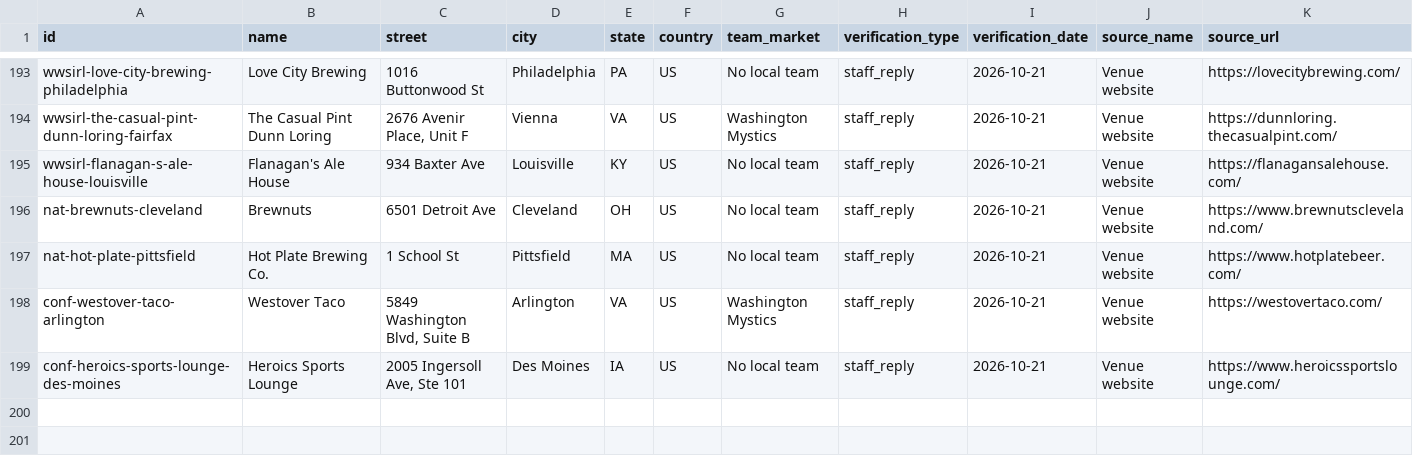
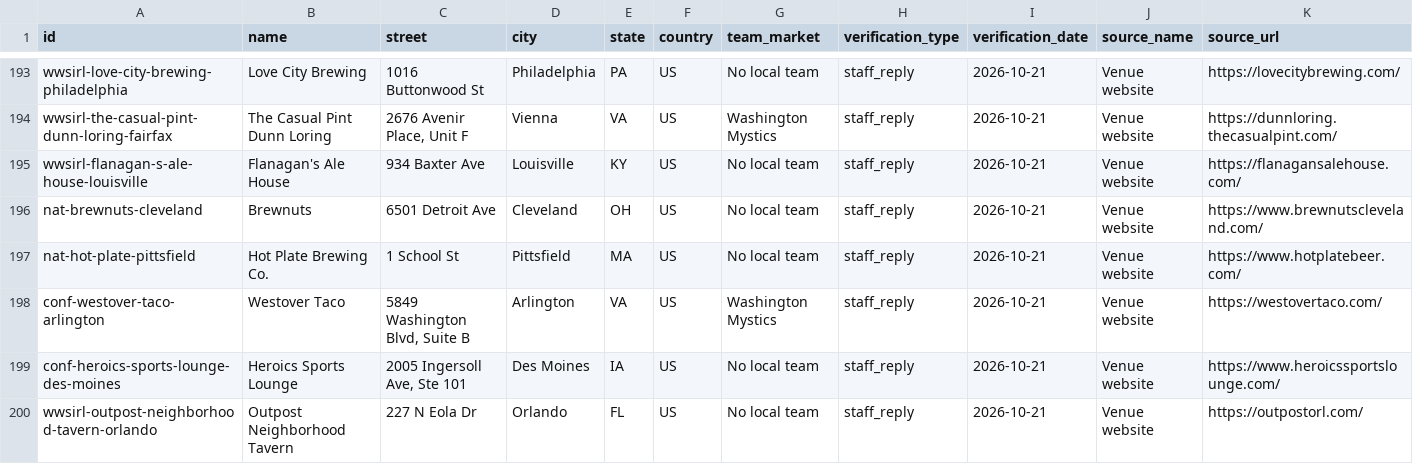
Before and after one commit to ryanmoalemi/fullcourtbuckets, a CSV file: data/where-to-watch-bars.csv, drawn as a sheet; only a part is shown, gaps mark what is left out; rows hold the shown columns only; the diff covers the shown part only; the diff names each change by its address in the sheet, - before the commit and + after, or states it on an @@ line.

```diff
--- a/data/where-to-watch-bars.csv
+++ b/data/where-to-watch-bars.csv
+row 200: wwsirl-outpost-neighborhood-tavern-orlando | Outpost Neighborhood Tavern | 227 N Eola Dr | Orlando | FL | US | No local team | staff_reply | 2026-10-21 | Venue website | https://outpostorl.com/
```
Also changed, not shown: 1 added row and 11 edited cells elsewhere in this file, wnba/where-to-watch/where-to-watch-wnba-bars.csv, 2 other files.
